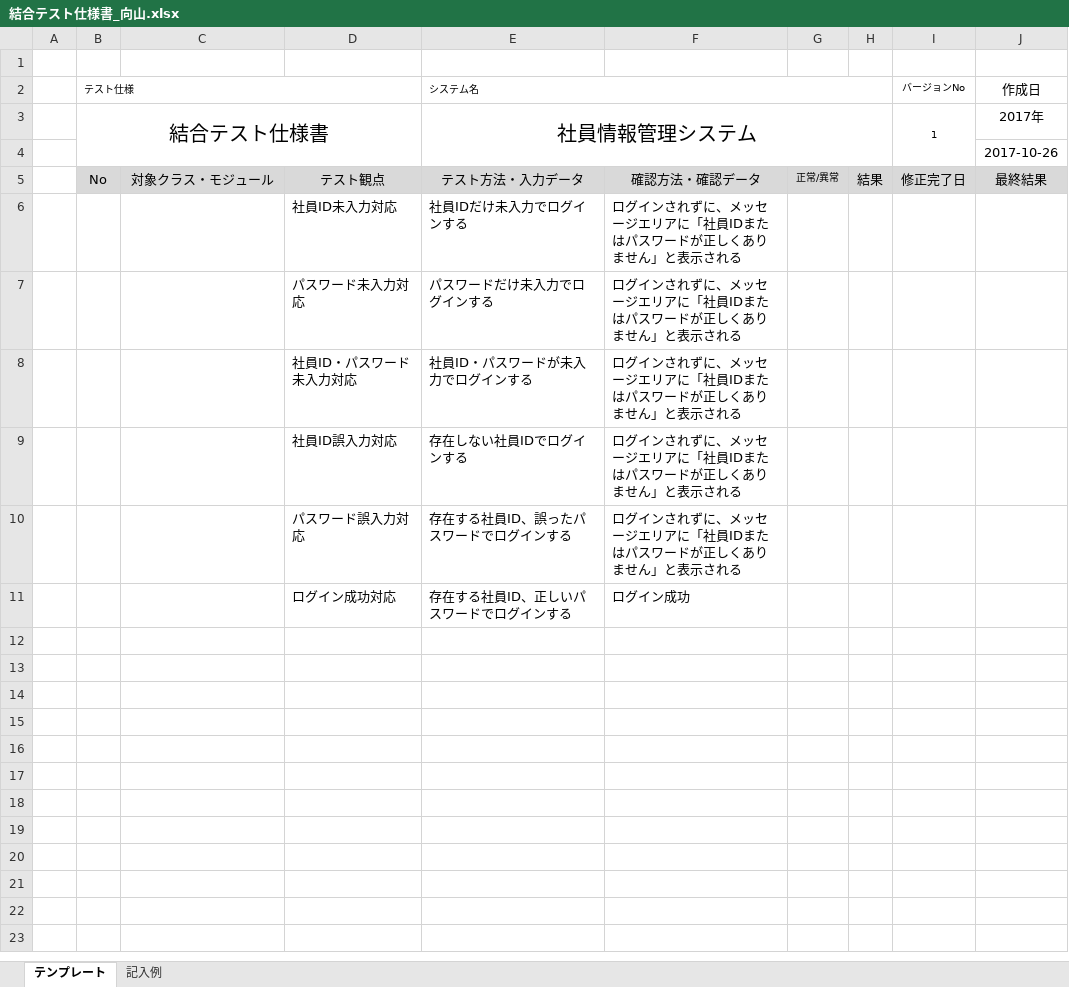
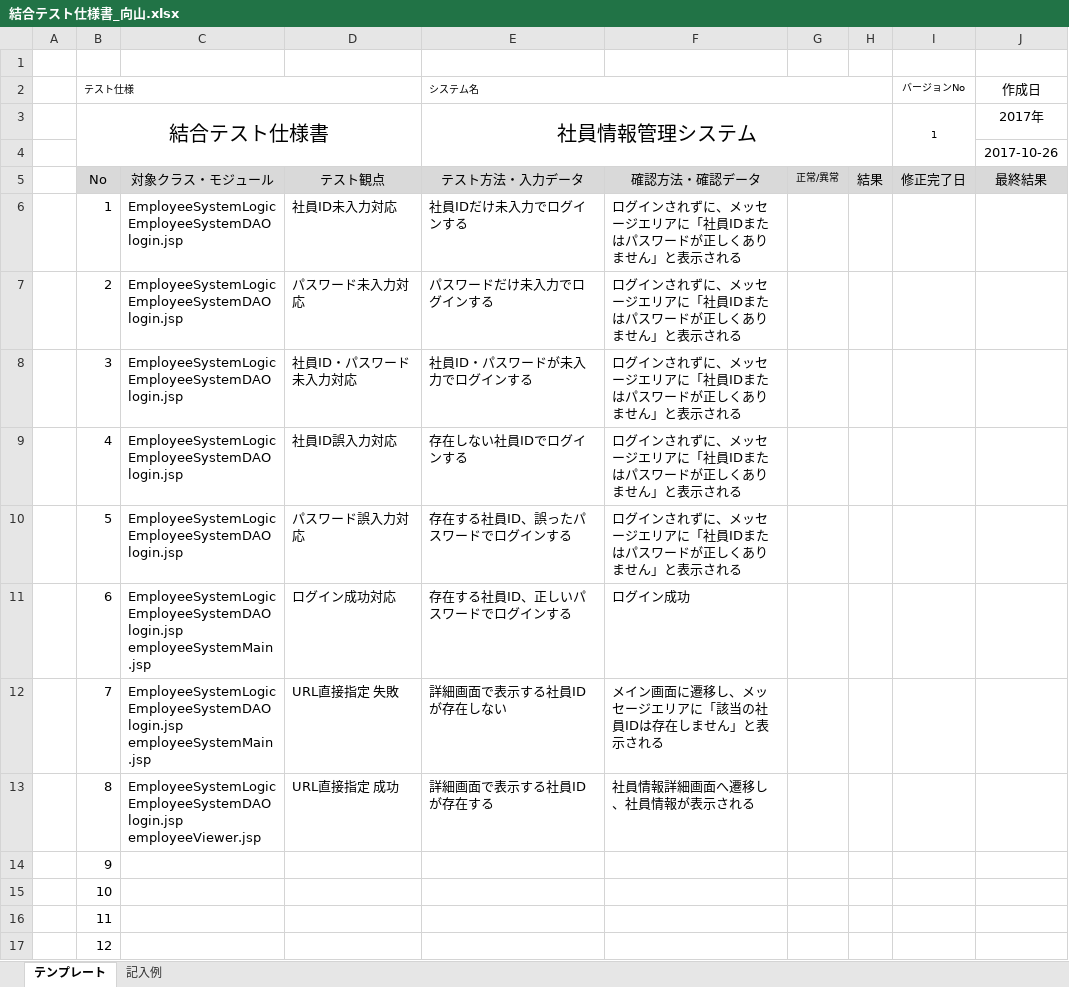
Before and after one commit to java201710/java, an Excel workbook: 総合演習資料/4.テスト仕様/結合テスト仕様書_向山.xlsx, sheet テンプレート, drawn as a sheet; values as stored, in another font and other column widths than the file's, no borders; ↵ is a line break in a cell; the diff names each change by its address in the sheet, - before the commit and + after, or states it on an @@ line.

```diff
--- a/総合演習資料/4.テスト仕様/結合テスト仕様書_向山.xlsx (sheet テンプレート)
+++ b/総合演習資料/4.テスト仕様/結合テスト仕様書_向山.xlsx (sheet テンプレート)
-B6 (テスト仕様): (empty)
+B6 (テスト仕様): 1
-C6:C10: (empty)
+C6:C10: EmployeeSystemLogic ↵ EmployeeSystemDAO ↵ login.jsp
-B7 (テスト仕様): (empty)
+B7 (テスト仕様): 2
-B8 (テスト仕様): (empty)
+B8 (テスト仕様): 3
-B9 (テスト仕様): (empty)
+B9 (テスト仕様): 4
-B10 (テスト仕様): (empty)
+B10 (テスト仕様): 5
-B11 (テスト仕様): (empty)
+B11 (テスト仕様): 6
-C11: (empty)
+C11: EmployeeSystemLogic ↵ EmployeeSystemDAO ↵ login.jsp ↵ employeeSystemMain.jsp
+row 12:  | 7 | EmployeeSystemLogic ↵ EmployeeSystemDAO ↵ login.jsp ↵ employeeSystemMain.jsp | URL直接指定 失敗 | 詳細画面で表示する社員IDが存在しない | メイン画面に遷移し、メッセージエリアに「該当の社員IDは存在しません」と表示される
+row 13:  | 8 | EmployeeSystemLogic ↵ EmployeeSystemDAO ↵ login.jsp ↵ employeeViewer.jsp | URL直接指定 成功 | 詳細画面で表示する社員IDが存在する | 社員情報詳細画面へ遷移し、社員情報が表示される
+row 14:  | 9
+row 15:  | 10
+row 16:  | 11
+row 17:  | 12
```
